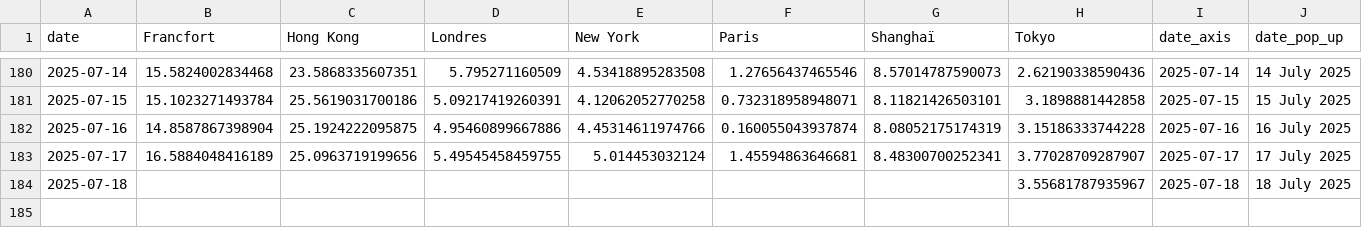
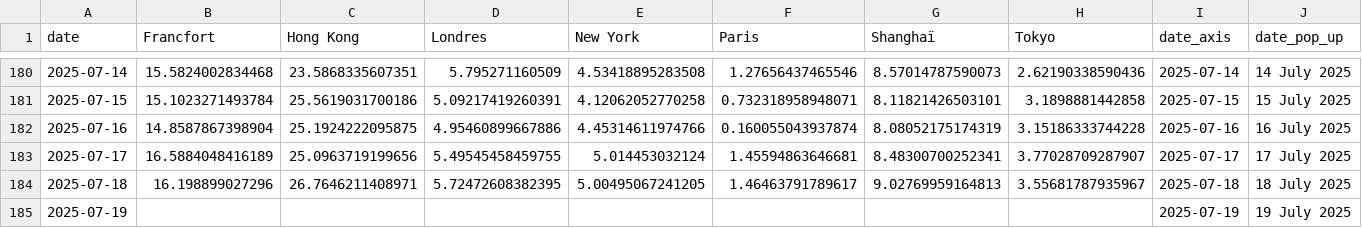
Before and after one commit to mthlht/markets-tracker, a CSV file: data/tidy_markets_data_to_flourish.csv, drawn as a sheet; only a part is shown, gaps mark what is left out.

```diff
--- a/data/tidy_markets_data_to_flourish.csv
+++ b/data/tidy_markets_data_to_flourish.csv
@@ -183,2 +183,3 @@ date,Francfort,Hong Kong,Londres,New York,Paris,Shanghaï,Tokyo,date_axis,date_p
 2025-07-17,16.5884048416189,25.0963719199656,5.49545458459755,5.014453032124,1.45594863646681,8.48300700252341,3.77028709287907,2025-07-17,17 July 2025
-2025-07-18,,,,,,,3.55681787935967,2025-07-18,18 July 2025
+2025-07-18,16.198899027296,26.7646211408971,5.72472608382395,5.00495067241205,1.46463791789617,9.02769959164813,3.55681787935967,2025-07-18,18 July 2025
+2025-07-19,,,,,,,,2025-07-19,19 July 2025
```
